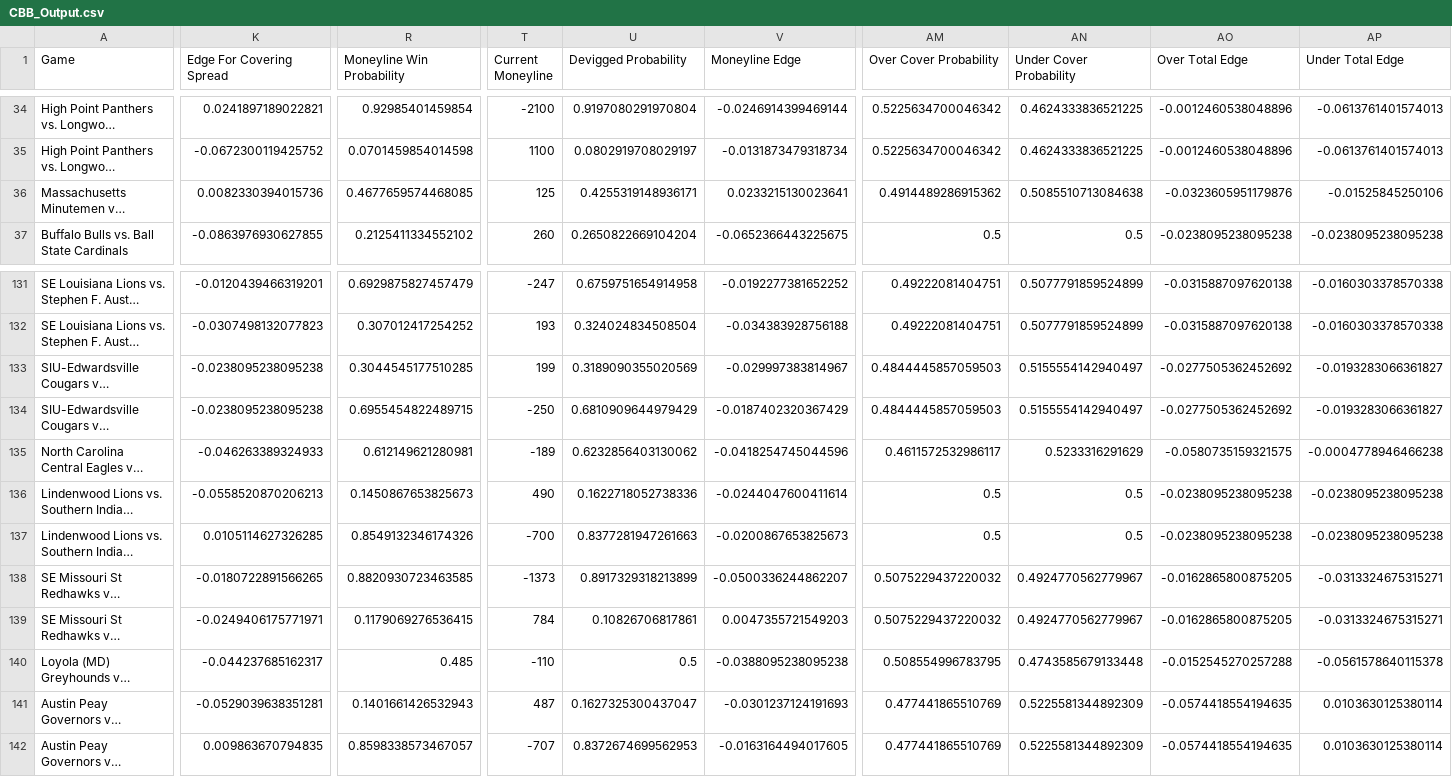
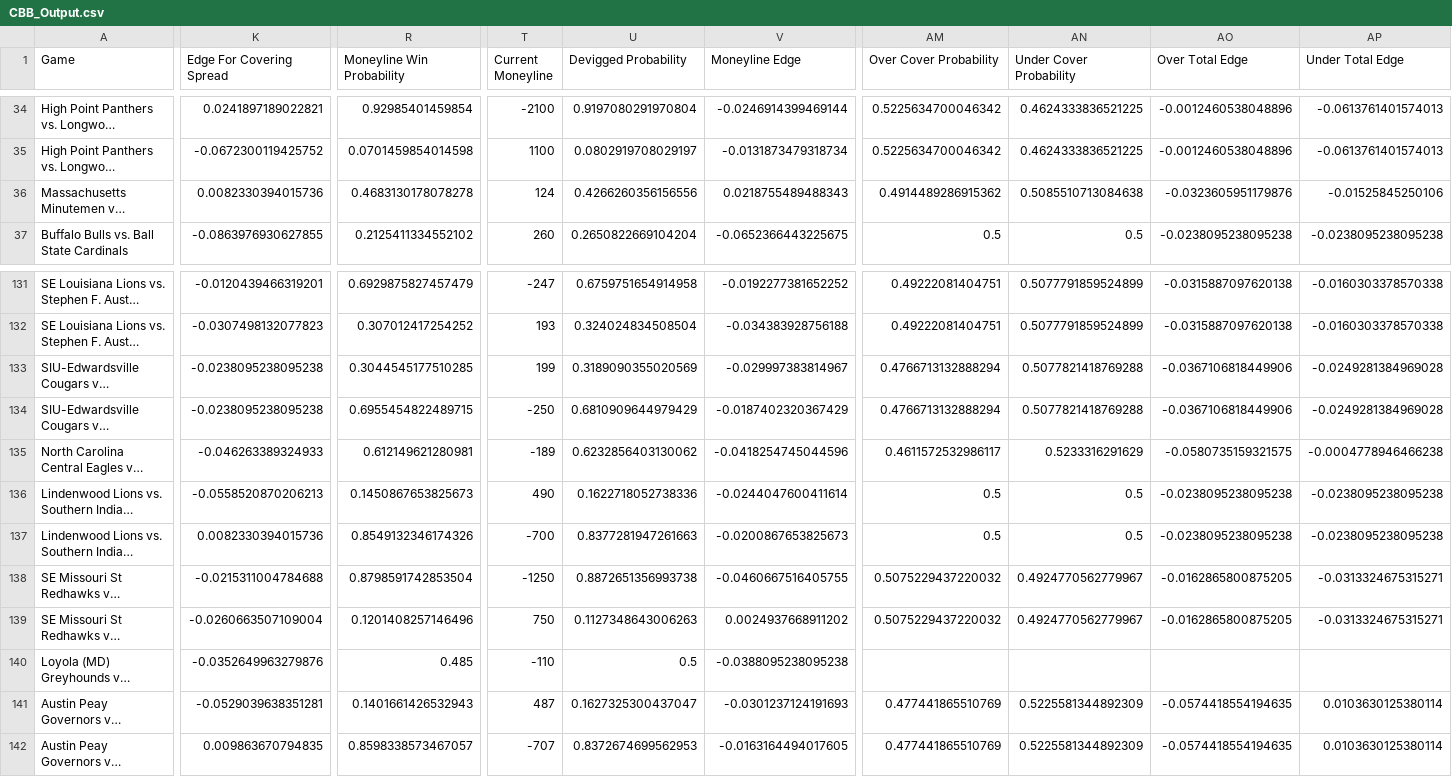
Before and after one commit to trashduty/cbb, a CSV file: CBB_Output.csv, drawn as a sheet; only a part is shown, gaps mark what is left out; long unchanged cells end in …; the diff covers the shown part only; the diff names each change by its address in the sheet, - before the commit and + after, or states it on an @@ line.

```diff
--- a/CBB_Output.csv
+++ b/CBB_Output.csv
-R36 (Moneyline Win Probability): 0.4677659574468085
+R36 (Moneyline Win Probability): 0.4683130178078278
-T36 (Current Moneyline): 125
+T36 (Current Moneyline): 124
-U36 (Devigged Probability): 0.4255319148936171
+U36 (Devigged Probability): 0.4266260356156556
-V36 (Moneyline Edge): 0.0233215130023641
+V36 (Moneyline Edge): 0.0218755489488343
-AM133:AM134 (Over Cover Probability): 0.4844445857059503
+AM133:AM134 (Over Cover Probability): 0.4766713132888294
-AN133:AN134 (Under Cover Probability): 0.5155554142940497
+AN133:AN134 (Under Cover Probability): 0.5077821418769288
-AO133:AO134 (Over Total Edge): -0.0277505362452692
+AO133:AO134 (Over Total Edge): -0.0367106818449906
-AP133:AP134 (Under Total Edge): -0.0193283066361827
+AP133:AP134 (Under Total Edge): -0.0249281384969028
-K137 (Edge For Covering Spread): 0.0105114627326285
+K137 (Edge For Covering Spread): 0.0082330394015736
-K138 (Edge For Covering Spread): -0.0180722891566265
+K138 (Edge For Covering Spread): -0.0215311004784688
-R138 (Moneyline Win Probability): 0.8820930723463585
+R138 (Moneyline Win Probability): 0.8798591742853504
-T138 (Current Moneyline): -1373
+T138 (Current Moneyline): -1250
-U138 (Devigged Probability): 0.8917329318213899
+U138 (Devigged Probability): 0.8872651356993738
-V138 (Moneyline Edge): -0.0500336244862207
+V138 (Moneyline Edge): -0.0460667516405755
-K139 (Edge For Covering Spread): -0.0249406175771971
+K139 (Edge For Covering Spread): -0.0260663507109004
-R139 (Moneyline Win Probability): 0.1179069276536415
+R139 (Moneyline Win Probability): 0.1201408257146496
-T139 (Current Moneyline): 784
+T139 (Current Moneyline): 750
-U139 (Devigged Probability): 0.10826706817861
+U139 (Devigged Probability): 0.1127348643006263
-V139 (Moneyline Edge): 0.0047355721549203
+V139 (Moneyline Edge): 0.0024937668911202
-K140 (Edge For Covering Spread): -0.044237685162317
+K140 (Edge For Covering Spread): -0.0352649963279876
-AM140 (Over Cover Probability): 0.508554996783795
+AM140 (Over Cover Probability): (empty)
-AN140 (Under Cover Probability): 0.4743585679133448
+AN140 (Under Cover Probability): (empty)
-AO140 (Over Total Edge): -0.0152545270257288
+AO140 (Over Total Edge): (empty)
-AP140 (Under Total Edge): -0.0561578640115378
+AP140 (Under Total Edge): (empty)
```
Also changed, not shown: 164 edited cells elsewhere in this file, 1 other file.
